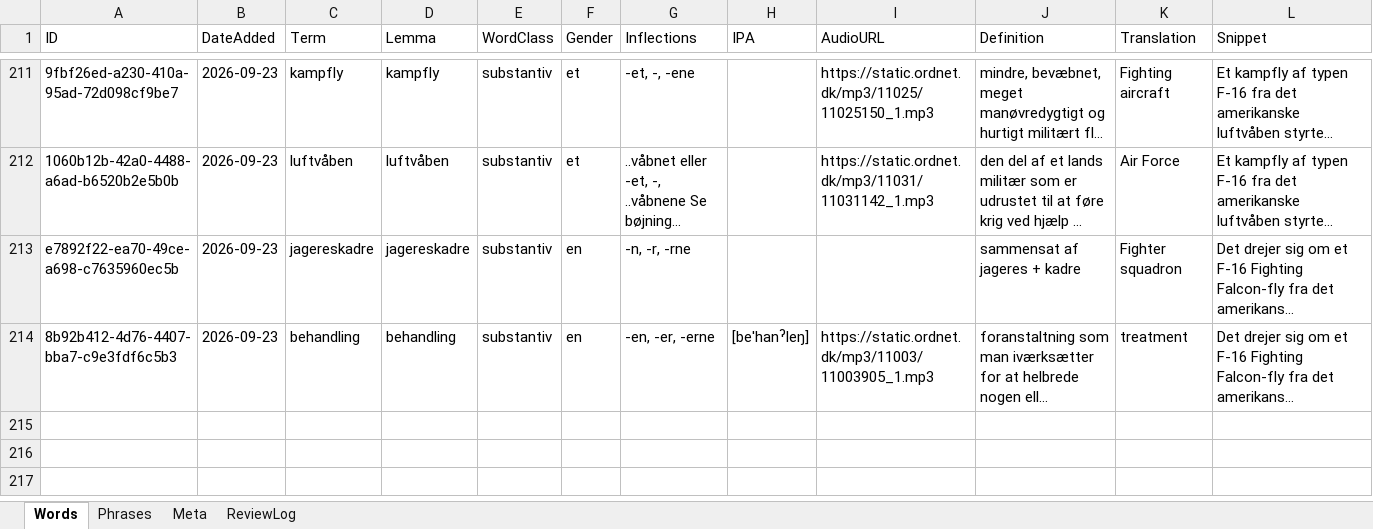
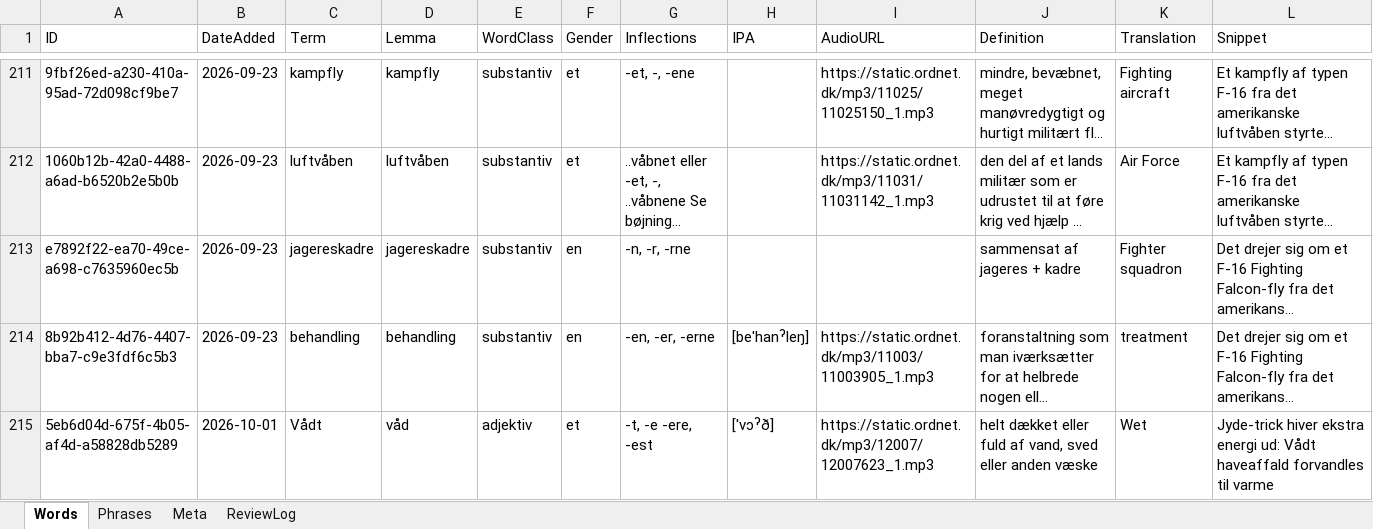
Before and after one commit to oopiooffioinolis/Roedspaette, an Excel workbook: sets/Nyheder.xlsx, sheet Words, drawn as a sheet; only a part is shown, gaps mark what is left out; long unchanged cells end in …; values as stored, in another font and other column widths than the file's, no borders; rows hold the shown columns only; the diff names each change by its address in the sheet, - before the commit and + after, or states it on an @@ line.

Commit message:
Add word "Vådt" to Nyheder.xlsx

```diff
--- a/sets/Nyheder.xlsx (sheet Words)
+++ b/sets/Nyheder.xlsx (sheet Words)
+row 215: 5eb6d04d-675f-4b05-af4d-a58828db5289 | 2026-10-01 | Vådt | våd | adjektiv | et | -t, -e -ere, -est | [ˈvɔˀð] | https://static.ordnet.dk/mp3/12007/12007623_1.mp3 | helt dækket eller fuld af vand, sved eller anden væske | Wet | Jyde-trick hiver ekstra energi ud: Vådt haveaffald forvandles til varme
```
